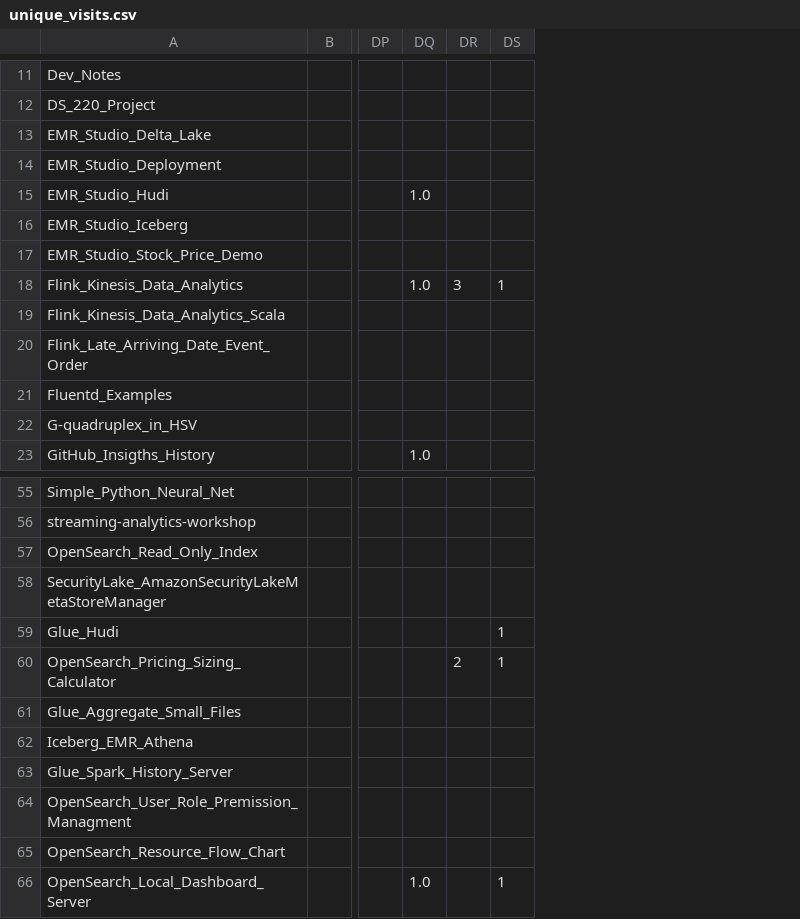
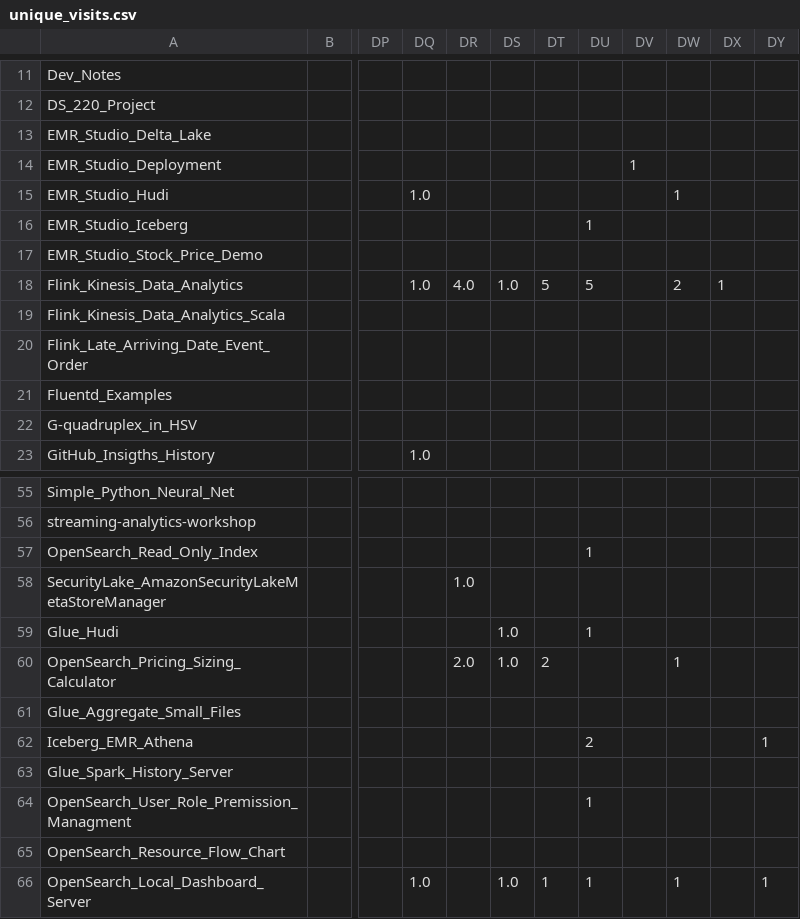
Before and after one commit to ev2900/GitHub_Insigths_History, a CSV file: Metric_Collection/Metric_Data/unique_visits.csv, drawn as a sheet; only a part is shown, gaps mark what is left out; addresses are those after the commit; the diff covers the shown part only; the diff names each change by its address in the sheet, - before the commit and + after, or states it on an @@ line.

```diff
--- a/Metric_Collection/Metric_Data/unique_visits.csv
+++ b/Metric_Collection/Metric_Data/unique_visits.csv
+column DR, row 18: 4.0; rows 58-60: 1.0 |  | 2.0
+column DS, row 18: 1.0; rows 59-66: 1.0 | 1.0 |  |  |  |  |  | 1.0
+column DT, row 18: 5; rows 60-66: 2 |  |  |  |  |  | 1
+column DW, rows 15-18: 1 |  |  | 2; rows 60-66: 1 |  |  |  |  |  | 1
+column DX, row 18: 1
+column DY, rows 62-66: 1 |  |  |  | 1
-DV14: (empty)
+DV14: 1
-DU16: (empty)
+DU16: 1
-DU18: 3
+DU18: 5
-DV18: 1
+DV18: (empty)
-DU57: (empty)
+DU57: 1
-DU59: (empty)
+DU59: 1
-DV59:DV60: 1
+DV59:DV60: (empty)
-DU60: 2
+DU60: (empty)
-DU62: (empty)
+DU62: 2
-DU64: (empty)
+DU64: 1
-DU66: (empty)
+DU66: 1
-DV66: 1
+DV66: (empty)
```
Also changed, not shown: 14 edited cells elsewhere in this file, Metric_Collection/Metric_Data/views.csv.
